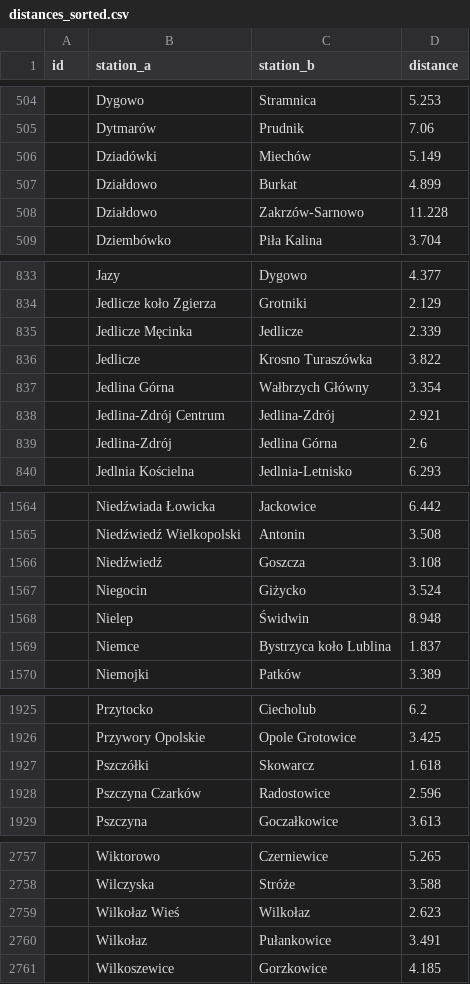
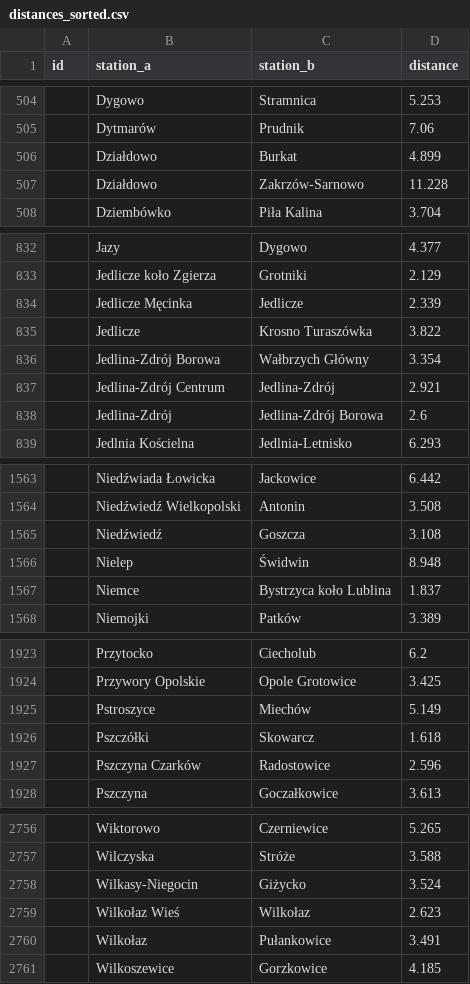
Before and after one commit to TeslaX93/pkp-distances, a CSV file: distances_sorted.csv, drawn as a sheet; only a part is shown, gaps mark what is left out; the diff covers the shown part only.

```diff
--- a/distances_sorted.csv
+++ b/distances_sorted.csv
@@ -505,3 +505,2 @@ id;station_a;station_b;distance
 ;Dytmarów;Prudnik;7.06
-;Dziadówki;Miechów;5.149
 ;Działdowo;Burkat;4.899
@@ -836,5 +835,5 @@ id;station_a;station_b;distance
 ;Jedlicze;Krosno Turaszówka;3.822
-;Jedlina Górna;Wałbrzych Główny;3.354
+;Jedlina-Zdrój Borowa;Wałbrzych Główny;3.354
 ;Jedlina-Zdrój Centrum;Jedlina-Zdrój;2.921
-;Jedlina-Zdrój;Jedlina Górna;2.6
+;Jedlina-Zdrój;Jedlina-Zdrój Borowa;2.6
 ;Jedlnia Kościelna;Jedlnia-Letnisko;6.293
@@ -1566,3 +1565,2 @@ id;station_a;station_b;distance
 ;Niedźwiedź;Goszcza;3.108
-;Niegocin;Giżycko;3.524
 ;Nielep;Świdwin;8.948
@@ -1926,2 +1924,3 @@ id;station_a;station_b;distance
 ;Przywory Opolskie;Opole Grotowice;3.425
+;Pstroszyce;Miechów;5.149
 ;Pszczółki;Skowarcz;1.618
@@ -2758,2 +2757,3 @@ id;station_a;station_b;distance
 ;Wilczyska;Stróże;3.588
+;Wilkasy-Niegocin;Giżycko;3.524
 ;Wilkołaz Wieś;Wilkołaz;2.623
```
Also changed, not shown: 4 edited cells elsewhere in this file, distances.csv, 1 other file.
